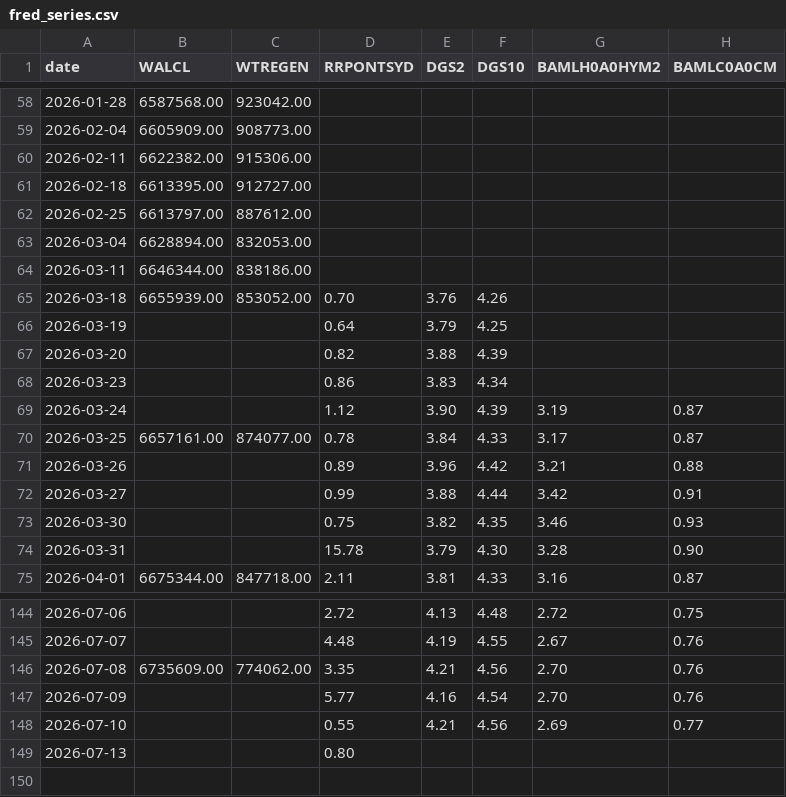
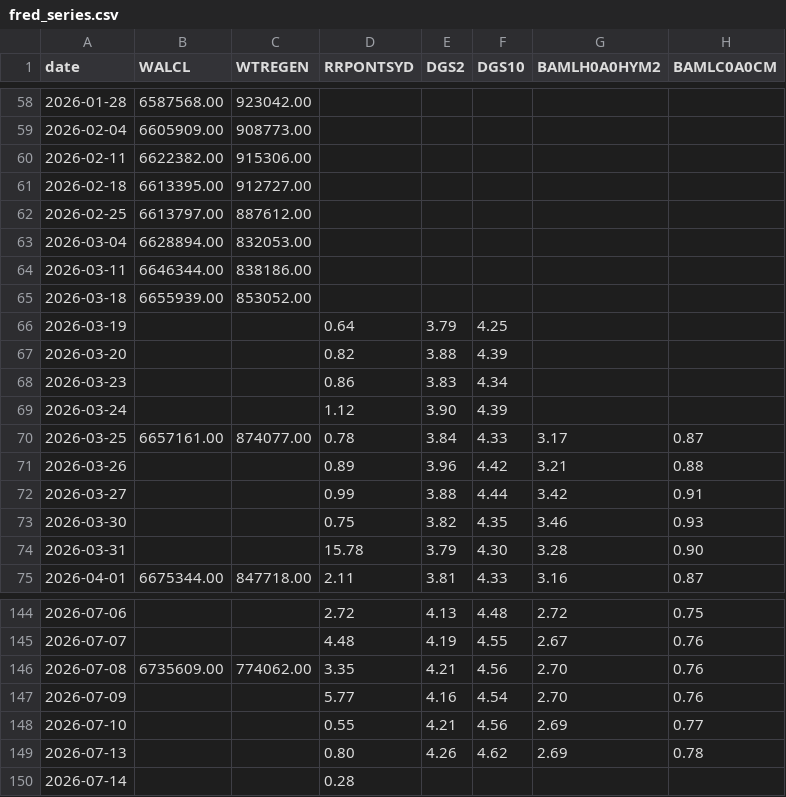
Before and after one commit to 8wy88kzpj9-pixel/hull-price-pipeline, a CSV file: data/fred_series.csv, drawn as a sheet; only a part is shown, gaps mark what is left out.

```diff
--- a/data/fred_series.csv
+++ b/data/fred_series.csv
@@ -64,3 +64,3 @@ date,WALCL,WTREGEN,RRPONTSYD,DGS2,DGS10,BAMLH0A0HYM2,BAMLC0A0CM
 2026-03-11,6646344.00,838186.00,,,,,
-2026-03-18,6655939.00,853052.00,0.70,3.76,4.26,,
+2026-03-18,6655939.00,853052.00,,,,,
 2026-03-19,,,0.64,3.79,4.25,,
@@ -68,3 +68,3 @@ date,WALCL,WTREGEN,RRPONTSYD,DGS2,DGS10,BAMLH0A0HYM2,BAMLC0A0CM
 2026-03-23,,,0.86,3.83,4.34,,
-2026-03-24,,,1.12,3.90,4.39,3.19,0.87
+2026-03-24,,,1.12,3.90,4.39,,
 2026-03-25,6657161.00,874077.00,0.78,3.84,4.33,3.17,0.87
@@ -148,2 +148,3 @@ date,WALCL,WTREGEN,RRPONTSYD,DGS2,DGS10,BAMLH0A0HYM2,BAMLC0A0CM
 2026-07-10,,,0.55,4.21,4.56,2.69,0.77
-2026-07-13,,,0.80,,,,
+2026-07-13,,,0.80,4.26,4.62,2.69,0.78
+2026-07-14,,,0.28,,,,
```
Also changed, not shown: data/_manifest.csv, data/vol_indices.csv, 1 other file.
